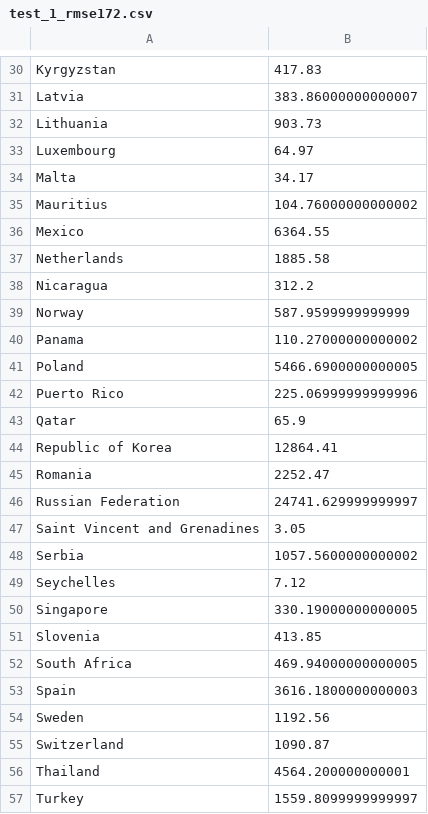
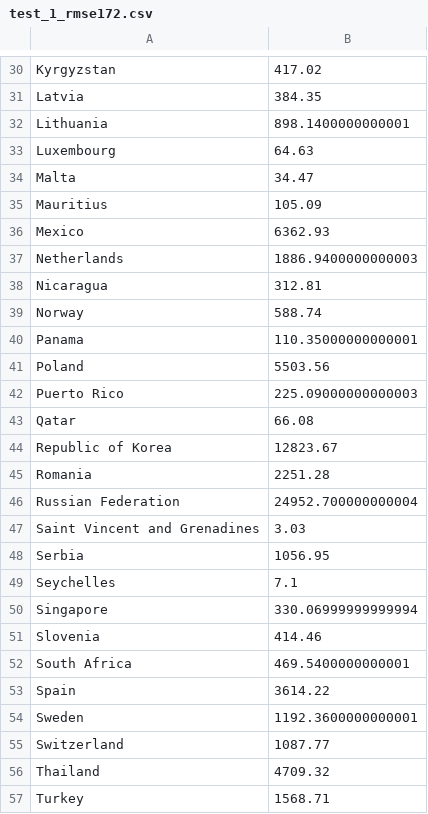
Before and after one commit to inspirit941/BOAZ_Session, a CSV file: 190219_mini_project/test_1_rmse172.csv, drawn as a sheet; only a part is shown, gaps mark what is left out; the diff covers the shown part only; the diff names each change by its address in the sheet, - before the commit and + after, or states it on an @@ line.

```diff
--- a/190219_mini_project/test_1_rmse172.csv
+++ b/190219_mini_project/test_1_rmse172.csv
-B30: 417.83
+B30: 417.02
-B31: 383.86000000000007
+B31: 384.35
-B32: 903.73
+B32: 898.1400000000001
-B33: 64.97
+B33: 64.63
-B34: 34.17
+B34: 34.47
-B35: 104.76000000000002
+B35: 105.09
-B36: 6364.55
+B36: 6362.93
-B37: 1885.58
+B37: 1886.9400000000003
-B38: 312.2
+B38: 312.81
-B39: 587.9599999999999
+B39: 588.74
-B40: 110.27000000000002
+B40: 110.35000000000001
-B41: 5466.6900000000005
+B41: 5503.56
-B42: 225.06999999999996
+B42: 225.09000000000003
-B43: 65.9
+B43: 66.08
-B44: 12864.41
+B44: 12823.67
-B45: 2252.47
+B45: 2251.28
-B46: 24741.629999999997
+B46: 24952.700000000004
-B47: 3.05
+B47: 3.03
-B48: 1057.5600000000002
+B48: 1056.95
-B49: 7.12
+B49: 7.1
-B50: 330.19000000000005
+B50: 330.06999999999994
-B51: 413.85
+B51: 414.46
-B52: 469.94000000000005
+B52: 469.5400000000001
-B53: 3616.1800000000003
+B53: 3614.22
-B54: 1192.56
+B54: 1192.3600000000001
-B55: 1090.87
+B55: 1087.77
-B56: 4564.200000000001
+B56: 4709.32
-B57: 1559.8099999999997
+B57: 1568.71
```
Also changed, not shown: 32 edited cells elsewhere in this file, 2 other files.
